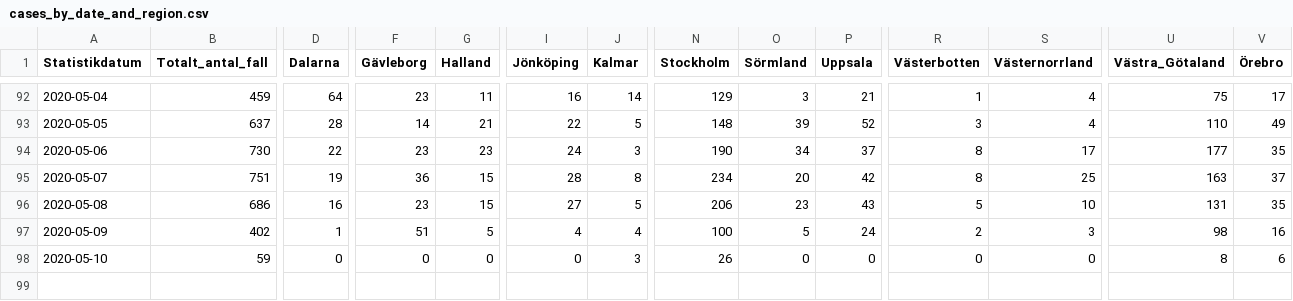
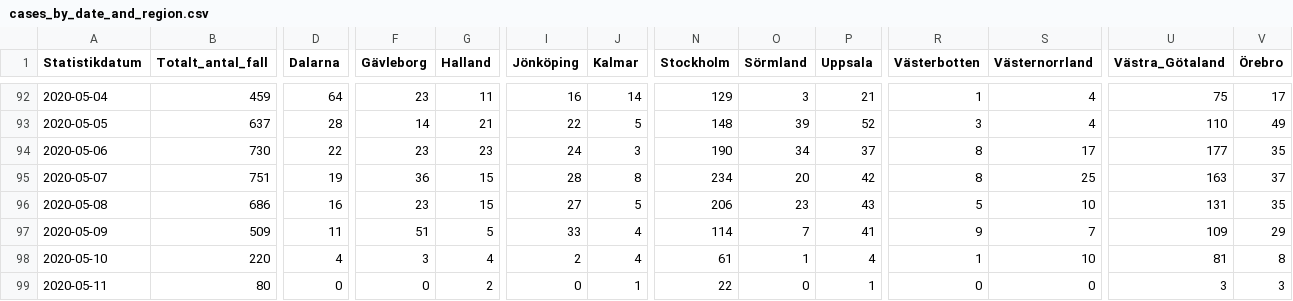
Before and after one commit to shortlisted/covid-19-sweden, a CSV file: cases_by_date_and_region.csv, drawn as a sheet; only a part is shown, gaps mark what is left out; rows hold the shown columns only; the diff covers the shown part only; the diff names each change by its address in the sheet, - before the commit and + after, or states it on an @@ line.

Commit message:
May 11, Swedish covid-19 data

```diff
--- a/cases_by_date_and_region.csv
+++ b/cases_by_date_and_region.csv
-B97 (Totalt_antal_fall): 402
+B97 (Totalt_antal_fall): 509
-D97 (Dalarna): 1
+D97 (Dalarna): 11
-I97 (Jönköping): 4
+I97 (Jönköping): 33
-N97 (Stockholm): 100
+N97 (Stockholm): 114
-O97 (Sörmland): 5
+O97 (Sörmland): 7
-P97 (Uppsala): 24
+P97 (Uppsala): 41
-R97 (Västerbotten): 2
+R97 (Västerbotten): 9
-S97 (Västernorrland): 3
+S97 (Västernorrland): 7
-U97 (Västra_Götaland): 98
+U97 (Västra_Götaland): 109
-V97 (Örebro): 16
+V97 (Örebro): 29
-B98 (Totalt_antal_fall): 59
+B98 (Totalt_antal_fall): 220
-D98 (Dalarna): 0
+D98 (Dalarna): 4
-F98 (Gävleborg): 0
+F98 (Gävleborg): 3
-G98 (Halland): 0
+G98 (Halland): 4
-I98 (Jönköping): 0
+I98 (Jönköping): 2
-J98 (Kalmar): 3
+J98 (Kalmar): 4
-N98 (Stockholm): 26
+N98 (Stockholm): 61
-O98 (Sörmland): 0
+O98 (Sörmland): 1
-P98 (Uppsala): 0
+P98 (Uppsala): 4
-R98 (Västerbotten): 0
+R98 (Västerbotten): 1
-S98 (Västernorrland): 0
+S98 (Västernorrland): 10
-U98 (Västra_Götaland): 8
+U98 (Västra_Götaland): 81
-V98 (Örebro): 6
+V98 (Örebro): 8
+row 99: 2020-05-11 | 80 | 0 | 0 | 2 | 0 | 1 | 22 | 0 | 1 | 0 | 0 | 3 | 3
```
Also changed, not shown: 4 edited cells elsewhere in this file, ICU_by_date.csv, deaths_by_date.csv, 3 other files.
